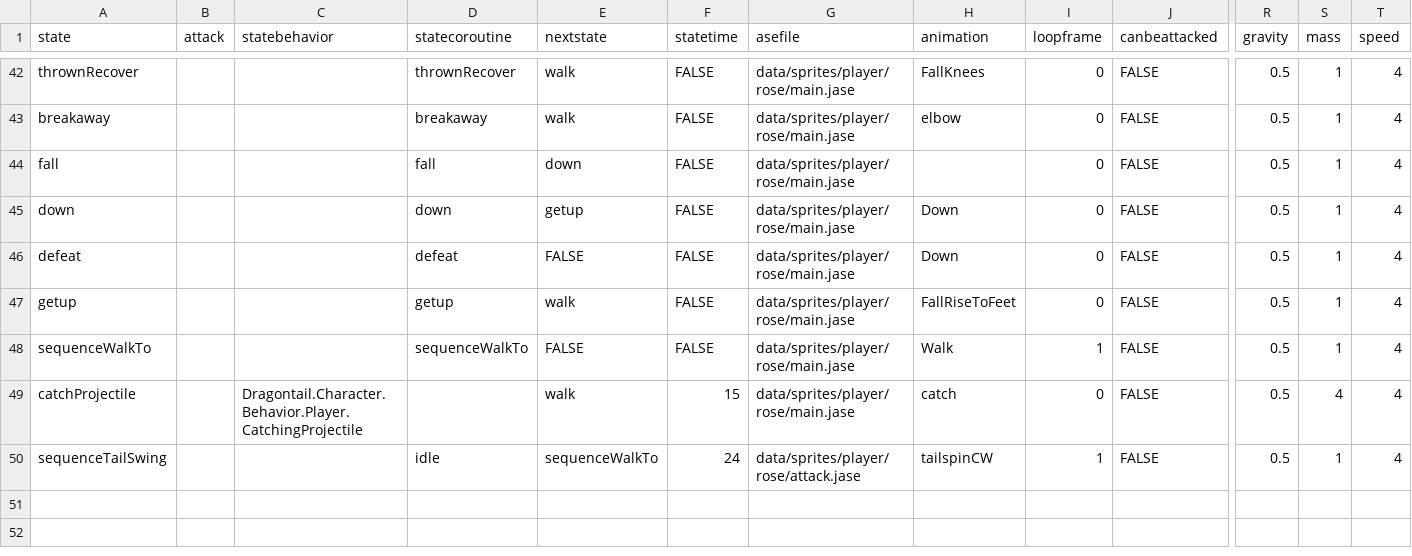
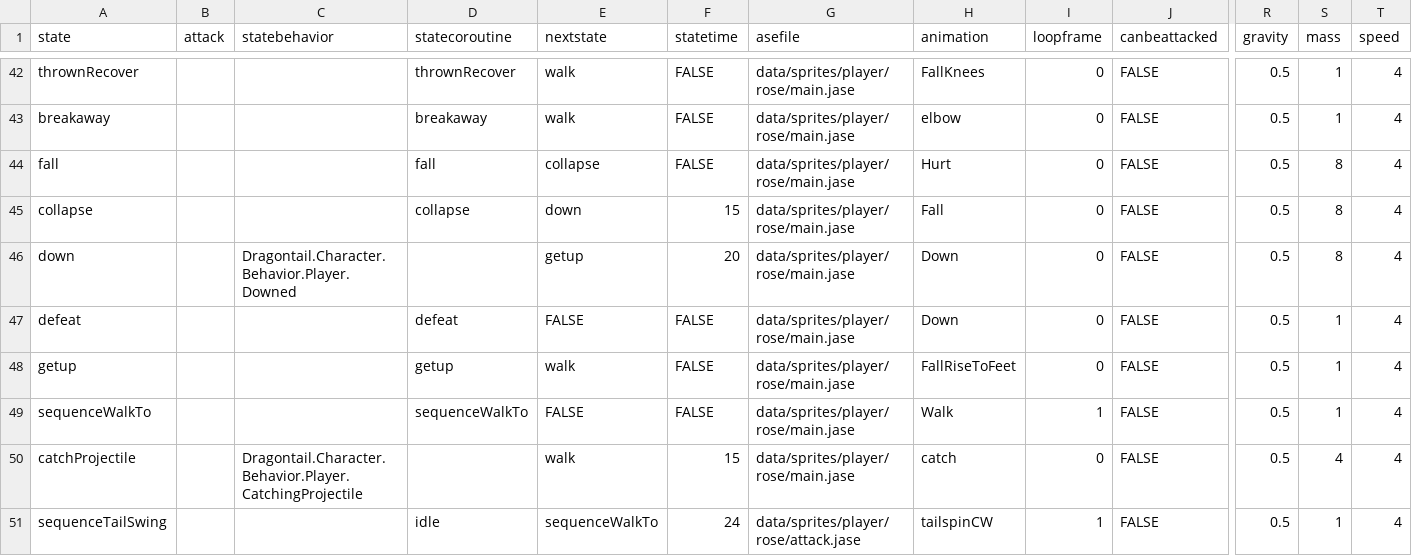
Before and after one commit to IoriBranford/dragontail, a CSV file: game/data/database/players-states.csv, drawn as a sheet; only a part is shown, gaps mark what is left out; addresses are those after the commit; rows hold the shown columns only; the diff names each change by its address in the sheet, - before the commit and + after, or states it on an @@ line.

```diff
--- a/game/data/database/players-states.csv
+++ b/game/data/database/players-states.csv
-E44 (nextstate): down
+E44 (nextstate): collapse
-H44 (animation): (empty)
+H44 (animation): Hurt
-S44 (mass): 1
+S44 (mass): 8
+row 45: collapse |  |  | collapse | down | 15 | data/sprites/player/rose/main.jase | Fall | 0 | FALSE | 0.5 | 8 | 4
-C46 (statebehavior): (empty)
+C46 (statebehavior): Dragontail.Character.Behavior.Player.Downed
-D46 (statecoroutine): down
+D46 (statecoroutine): (empty)
-F46 (statetime): FALSE
+F46 (statetime): 20
-S46 (mass): 1
+S46 (mass): 8
```
Also changed, not shown: game/data/database/bandits-states.csv, game/data/database/objects-states.csv, 9 other files.
